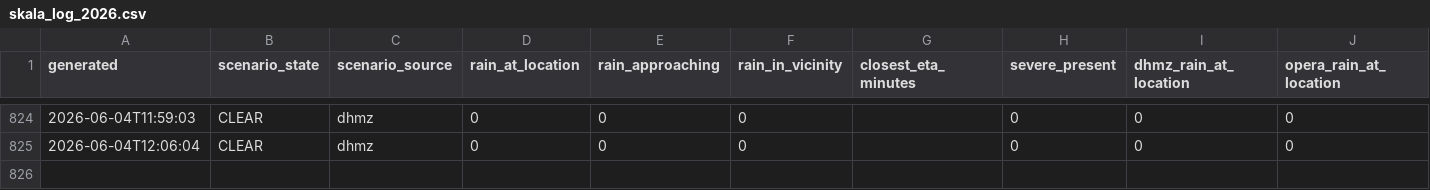
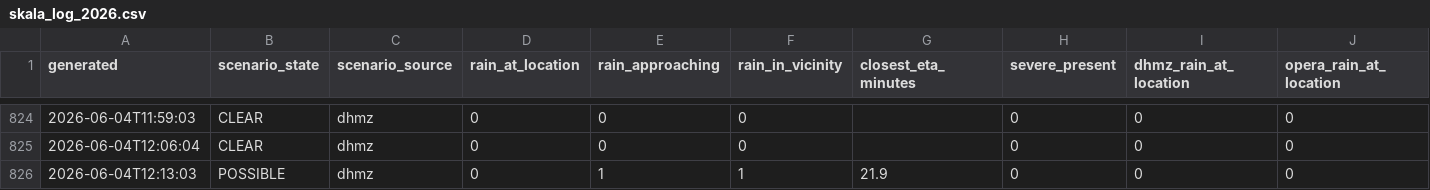
Before and after one commit to matko-iv/budva-radar, a CSV file: docs/skala_log_2026.csv, drawn as a sheet; only a part is shown, gaps mark what is left out; rows hold the shown columns only; the diff names each change by its address in the sheet, - before the commit and + after, or states it on an @@ line.

```diff
--- a/docs/skala_log_2026.csv
+++ b/docs/skala_log_2026.csv
+row 826: 2026-06-04T12:13:03 | POSSIBLE | dhmz | 0 | 1 | 1 | 21.9 | 0 | 0 | 0
```
Also changed, not shown: 8 other files.
